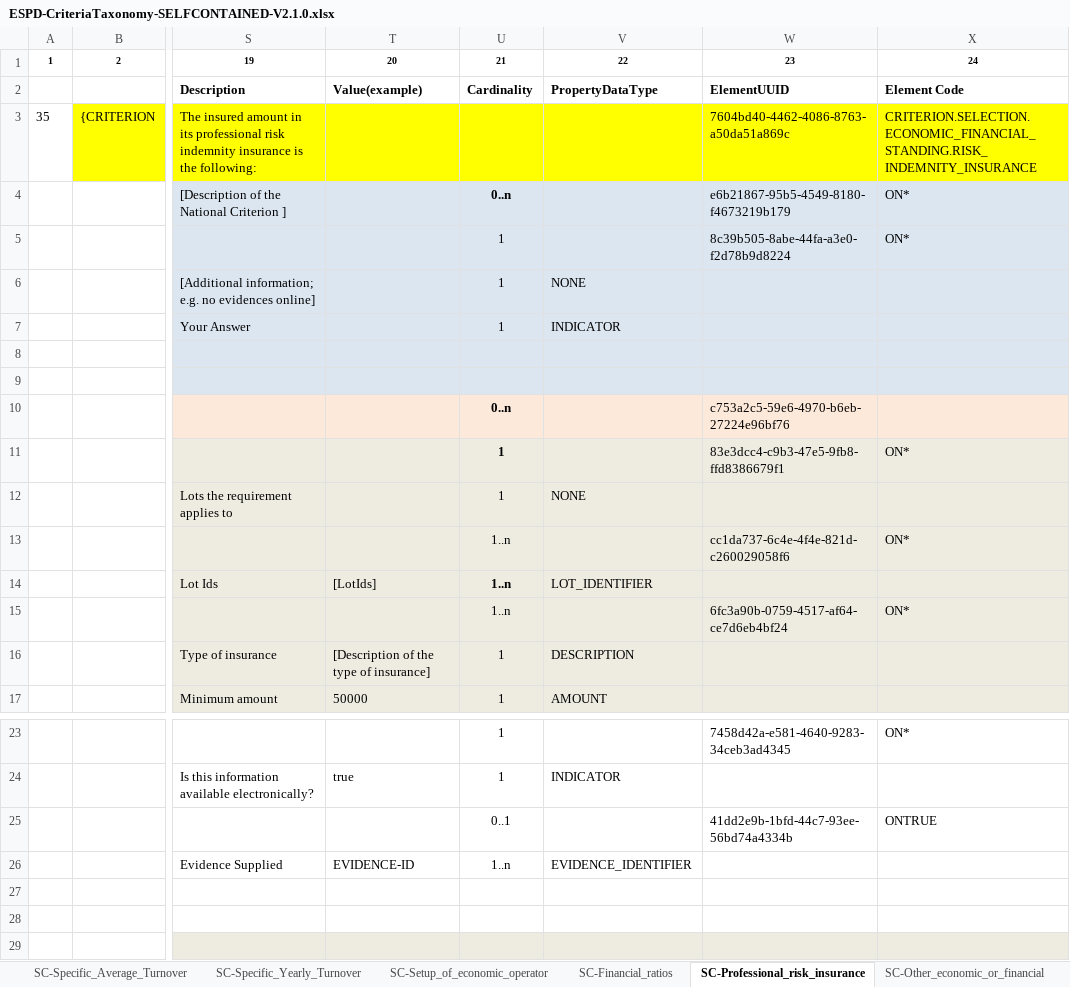
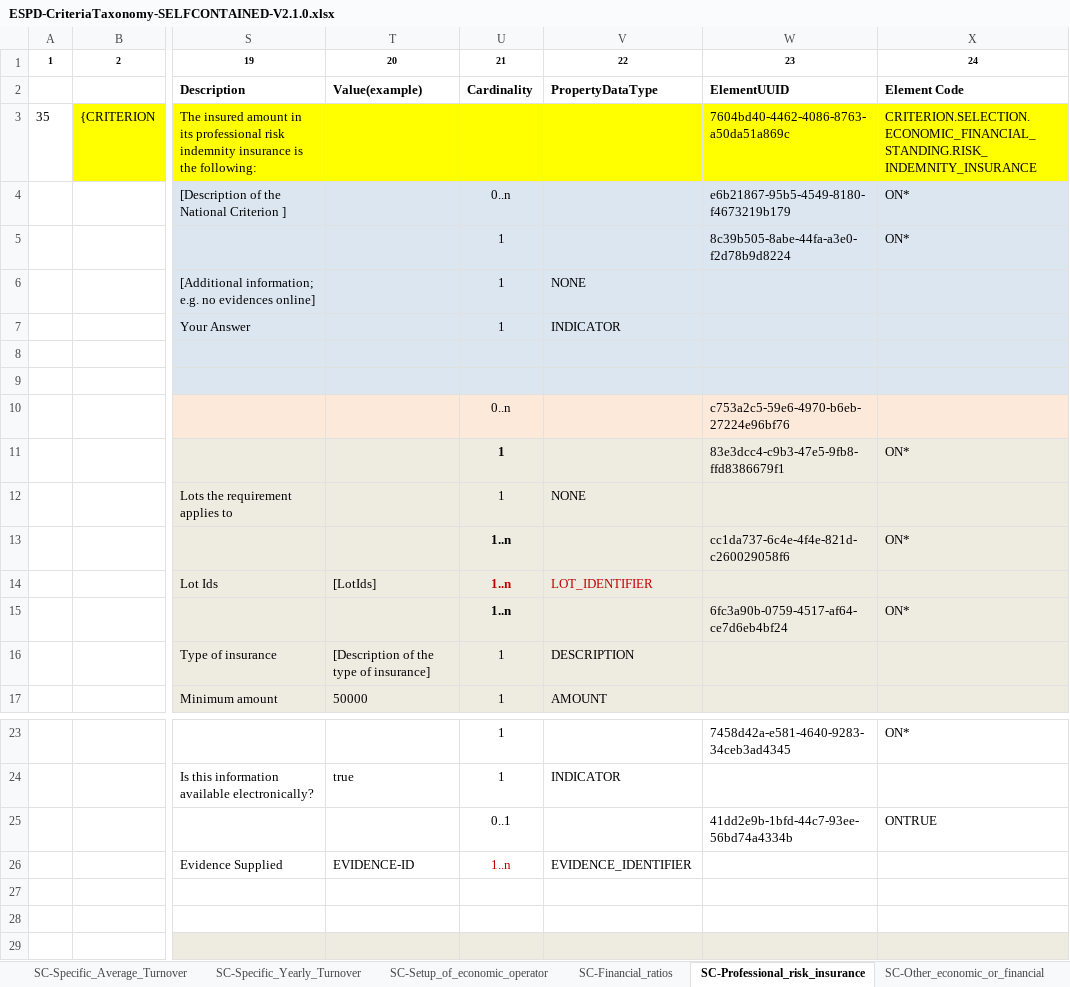
Before and after one commit to OP-TED/ESPD-EDM, an Excel workbook: docs/src/main/asciidoc/dist/cl/xlsx/ESPD-CriteriaTaxonomy-SELFCONTAINED-V2.1.0.xlsx, sheet SC-Professional_risk_insurance, drawn as a sheet; only a part is shown, gaps mark what is left out; values as stored, in another font and other column widths than the file's, no borders; the diff names each change by its address in the sheet, - before the commit and + after, or states it on an @@ line.

```diff
--- a/docs/src/main/asciidoc/dist/cl/xlsx/ESPD-CriteriaTaxonomy-SELFCONTAINED-V2.1.0.xlsx (sheet SC-Professional_risk_insurance)
+++ b/docs/src/main/asciidoc/dist/cl/xlsx/ESPD-CriteriaTaxonomy-SELFCONTAINED-V2.1.0.xlsx (sheet SC-Professional_risk_insurance)
-U4 bold: on
+U4 bold: off
-U10 bold: on
+U10 bold: off
-U13 bold: off
+U13 bold: on
-U14:V14 text colour: black
+U14:V14 text colour: #C00000
-U15 bold: off
+U15 bold: on
-U26 text colour: black
+U26 text colour: #C00000
```
Also changed, not shown: 4 other files.
